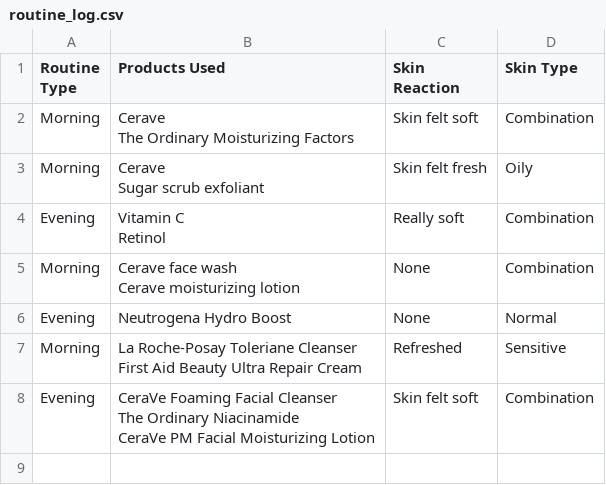
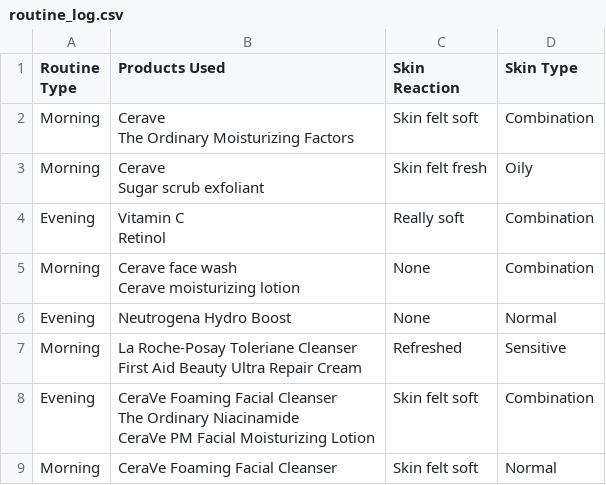
Before and after one commit to ksu-hmi/SkinSense, a CSV file: routines/routine_log.csv, drawn as a sheet; the diff names each change by its address in the sheet, - before the commit and + after, or states it on an @@ line.

Commit message:
Demo test routine for presentation

```diff
--- a/routines/routine_log.csv
+++ b/routines/routine_log.csv
+row 9: Morning | CeraVe Foaming Facial Cleanser | Skin felt soft | Normal
```
